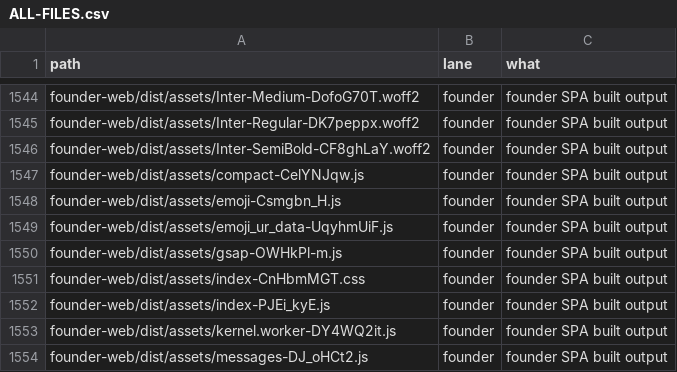
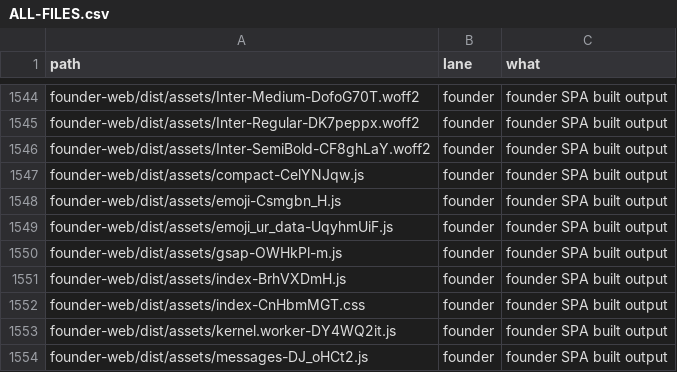
Before and after one commit to naumansherwani/ANEXOMAIL-WORKSPACE, a CSV file: lanes/ALL-FILES.csv, drawn as a sheet; only a part is shown, gaps mark what is left out.

```diff
--- a/lanes/ALL-FILES.csv
+++ b/lanes/ALL-FILES.csv
@@ -1550,4 +1550,4 @@ founder-web/dist/assets/emoji_ur_data-UqyhmUiF.js,founder,"founder SPA built out
 founder-web/dist/assets/gsap-OWHkPl-m.js,founder,"founder SPA built output"
+founder-web/dist/assets/index-BrhVXDmH.js,founder,"founder SPA built output"
 founder-web/dist/assets/index-CnHbmMGT.css,founder,"founder SPA built output"
-founder-web/dist/assets/index-PJEi_kyE.js,founder,"founder SPA built output"
 founder-web/dist/assets/kernel.worker-DY4WQ2it.js,founder,"founder SPA built output"
```
Also changed, not shown: 20 other files.
